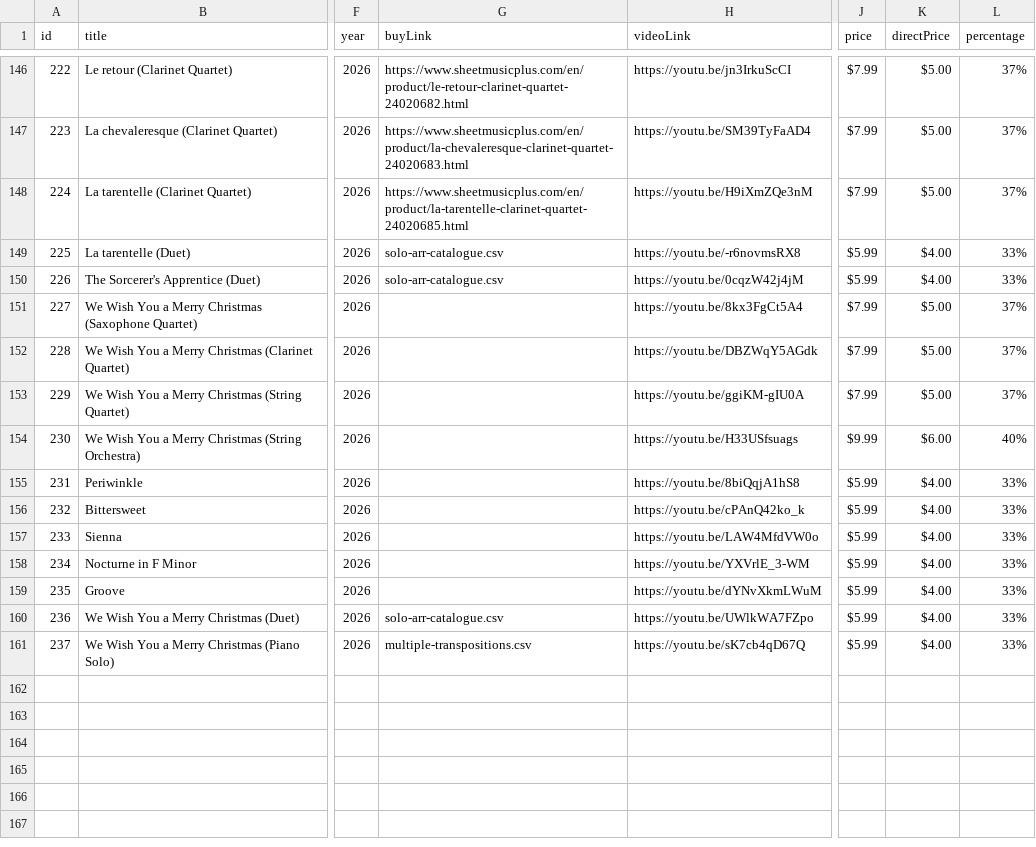
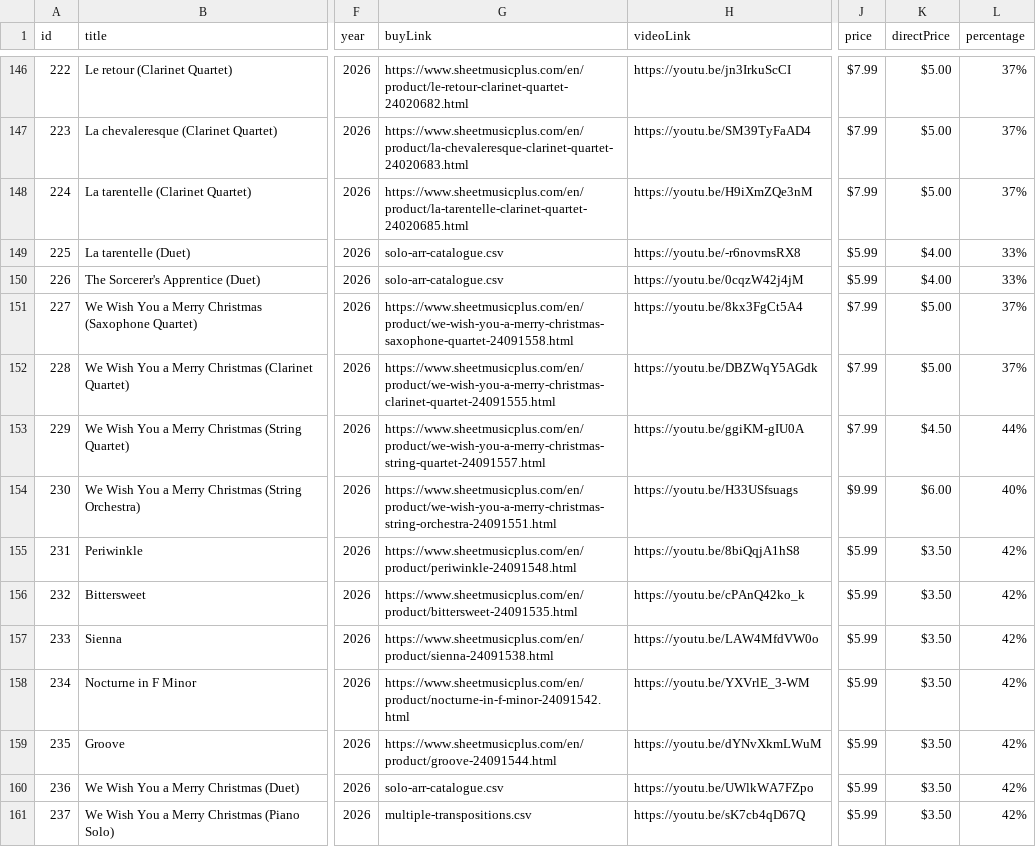
Before and after one commit to mkend291/parakeetpress, a CSV file: pp_files/pp_store/scoresShop.csv, drawn as a sheet; only a part is shown, gaps mark what is left out; the diff names each change by its address in the sheet, - before the commit and + after, or states it on an @@ line.

```diff
--- a/pp_files/pp_store/scoresShop.csv
+++ b/pp_files/pp_store/scoresShop.csv
-G151 (buyLink): (empty)
+G151 (buyLink): https://www.sheetmusicplus.com/en/product/we-wish-you-a-merry-christmas-saxophone-quartet-24091558.html
-G152 (buyLink): (empty)
+G152 (buyLink): https://www.sheetmusicplus.com/en/product/we-wish-you-a-merry-christmas-clarinet-quartet-24091555.html
-G153 (buyLink): (empty)
+G153 (buyLink): https://www.sheetmusicplus.com/en/product/we-wish-you-a-merry-christmas-string-quartet-24091557.html
-K153 (directPrice): $5.00
+K153 (directPrice): $4.50
-L153 (percentage): 37%
+L153 (percentage): 44%
-G154 (buyLink): (empty)
+G154 (buyLink): https://www.sheetmusicplus.com/en/product/we-wish-you-a-merry-christmas-string-orchestra-24091551.html
-G155 (buyLink): (empty)
+G155 (buyLink): https://www.sheetmusicplus.com/en/product/periwinkle-24091548.html
-K155:K161 (directPrice): $4.00
+K155:K161 (directPrice): $3.50
-L155:L161 (percentage): 33%
+L155:L161 (percentage): 42%
-G156 (buyLink): (empty)
+G156 (buyLink): https://www.sheetmusicplus.com/en/product/bittersweet-24091535.html
-G157 (buyLink): (empty)
+G157 (buyLink): https://www.sheetmusicplus.com/en/product/sienna-24091538.html
-G158 (buyLink): (empty)
+G158 (buyLink): https://www.sheetmusicplus.com/en/product/nocturne-in-f-minor-24091542.html
-G159 (buyLink): (empty)
+G159 (buyLink): https://www.sheetmusicplus.com/en/product/groove-24091544.html
```
Also changed, not shown: pp_files/pp_store/solo-arr-catalogue.csv.
